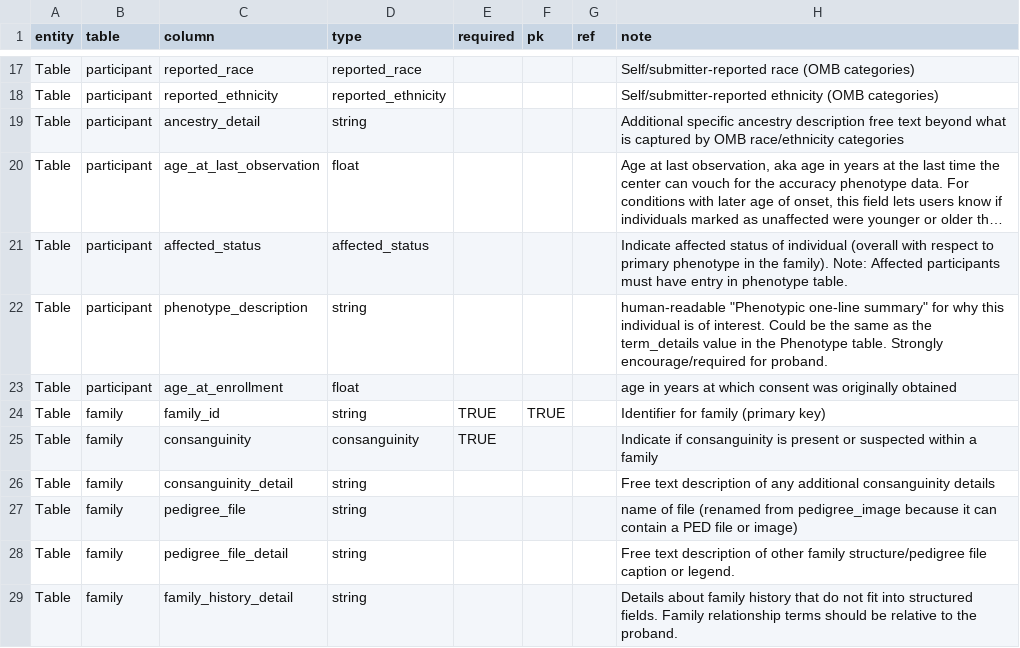
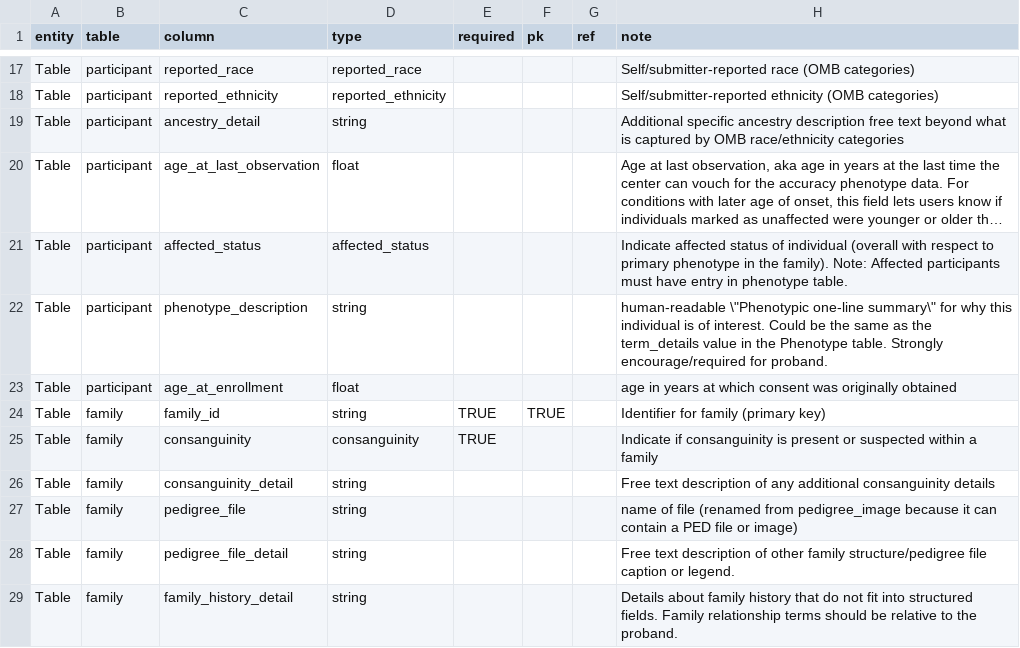
Before and after one commit to UW-GAC/gregor_data_models, a TSV file: GREGoR_data_model.tsv, drawn as a sheet; only a part is shown, gaps mark what is left out; long unchanged cells end in …; the diff names each change by its address in the sheet, - before the commit and + after, or states it on an @@ line.

```diff
--- a/GREGoR_data_model.tsv
+++ b/GREGoR_data_model.tsv
-H22 (note): human-readable "Phenotypic one-line summary" for why…
+H22 (note): human-readable \"Phenotypic one-line summary\" for why…
```
Also changed, not shown: 1 other file.
